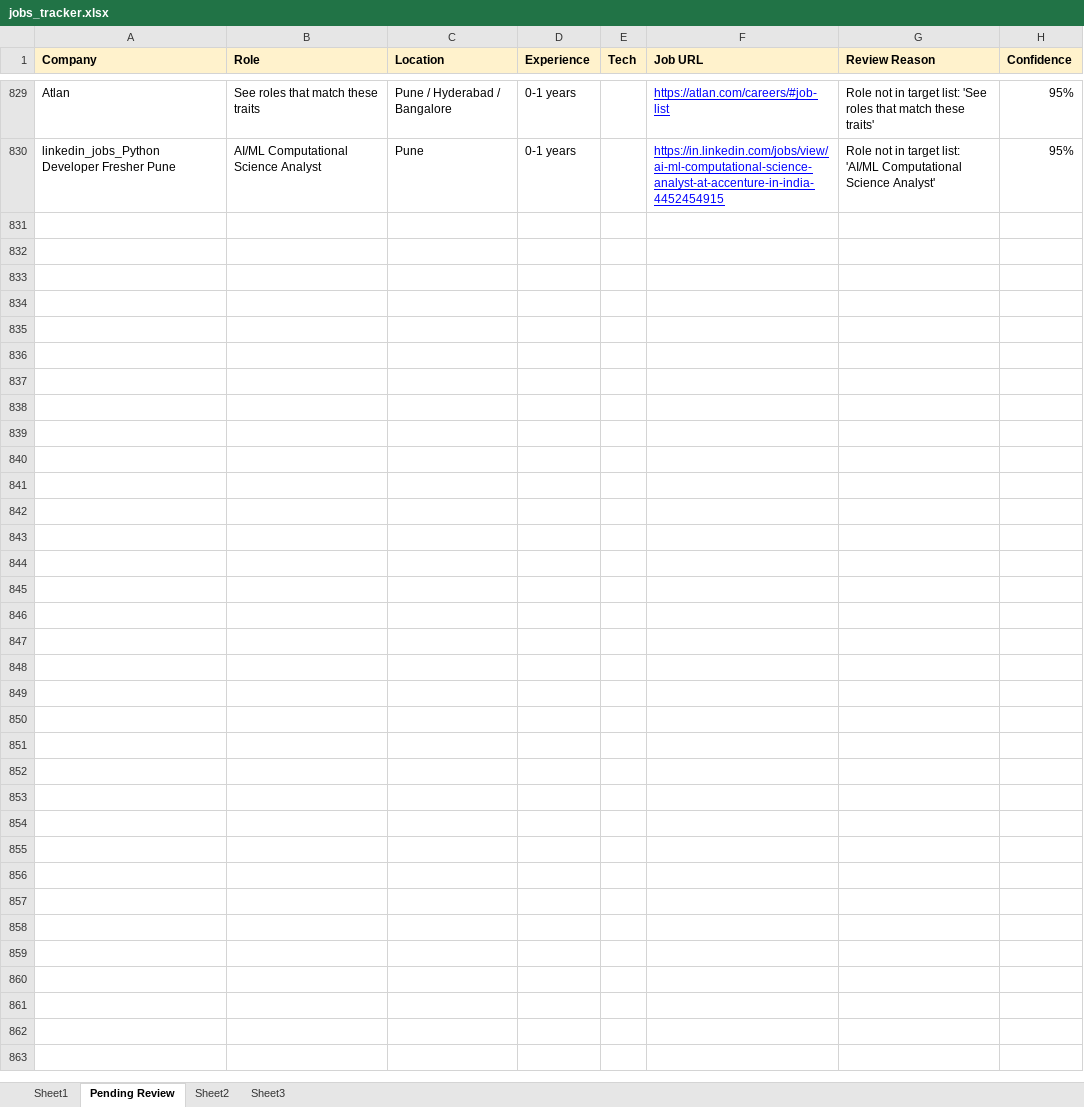
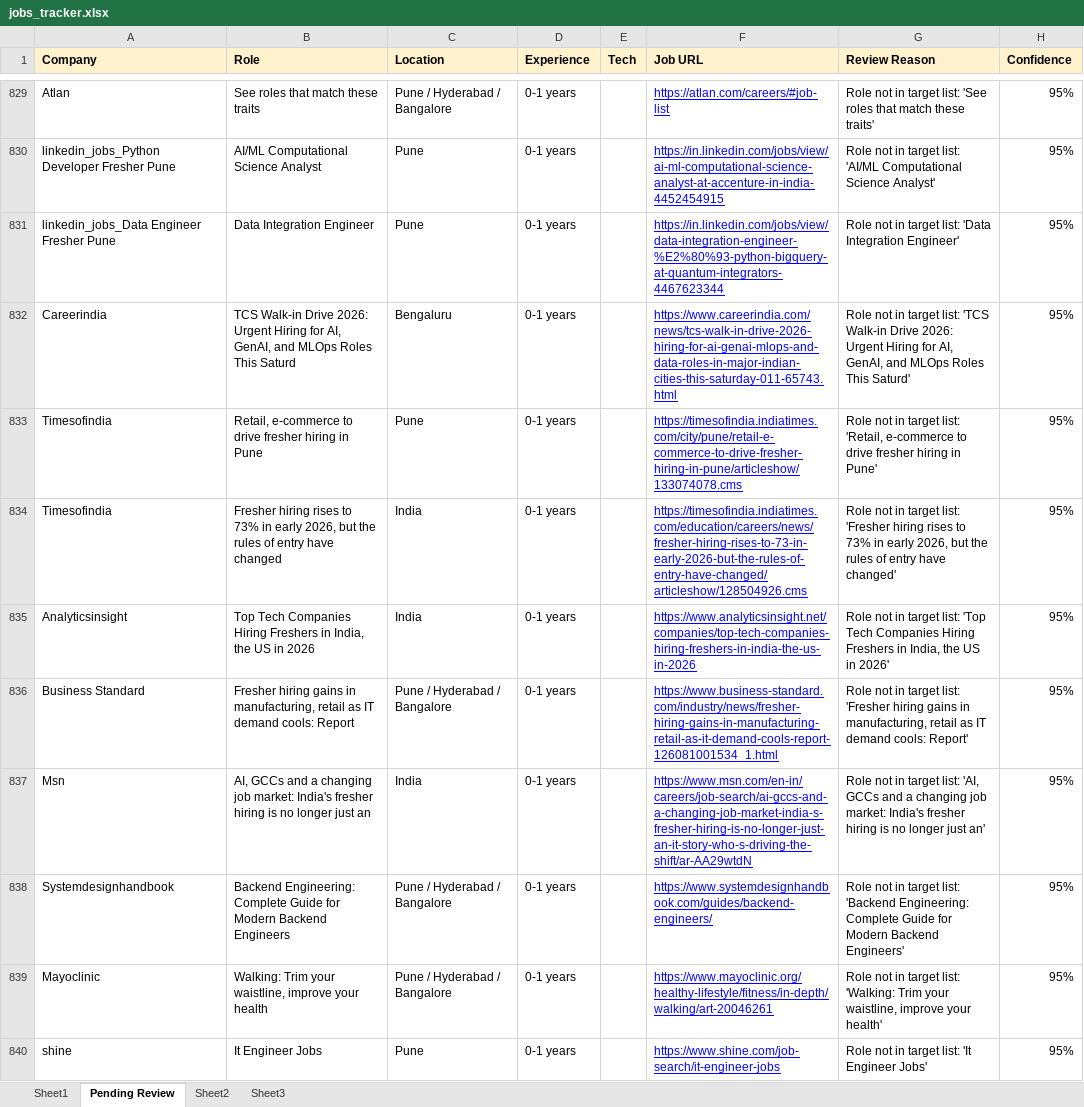
Before and after one commit to dhananjaykr9/job_agent, an Excel workbook: jobs_tracker.xlsx, sheet Pending Review, drawn as a sheet; only a part is shown, gaps mark what is left out; values as stored, in another font and other column widths than the file's, no borders; the diff covers the shown part only; the diff names each change by its address in the sheet, - before the commit and + after, or states it on an @@ line.

```diff
--- a/jobs_tracker.xlsx (sheet Pending Review)
+++ b/jobs_tracker.xlsx (sheet Pending Review)
+row 831: linkedin_jobs_Data Engineer Fresher Pune | Data Integration Engineer | Pune | 0-1 years |  | https://in.linkedin.com/jobs/view/data-integration-engineer-%E2%80%93-python-bigquery-at-quantum-integrators-4467623344 | Role not in target list: 'Data Integration Engineer' | 95%
+row 832: Careerindia | TCS Walk-in Drive 2026: Urgent Hiring for AI, GenAI, and MLOps Roles This Saturd | Bengaluru | 0-1 years |  | https://www.careerindia.com/news/tcs-walk-in-drive-2026-hiring-for-ai-genai-mlops-and-data-roles-in-major-indian-cities-this-saturday-011-65743.html | Role not in target list: 'TCS Walk-in Drive 2026: Urgent Hiring for AI, GenAI, and MLOps Roles This Saturd' | 95%
+row 833: Timesofindia | Retail, e-commerce to drive fresher hiring in Pune | Pune | 0-1 years |  | https://timesofindia.indiatimes.com/city/pune/retail-e-commerce-to-drive-fresher-hiring-in-pune/articleshow/133074078.cms | Role not in target list: 'Retail, e-commerce to drive fresher hiring in Pune' | 95%
+row 834: Timesofindia | Fresher hiring rises to 73% in early 2026, but the rules of entry have changed | India | 0-1 years |  | https://timesofindia.indiatimes.com/education/careers/news/fresher-hiring-rises-to-73-in-early-2026-but-the-rules-of-entry-have-changed/articleshow/128504926.cms | Role not in target list: 'Fresher hiring rises to 73% in early 2026, but the rules of entry have changed' | 95%
+row 835: Analyticsinsight | Top Tech Companies Hiring Freshers in India, the US in 2026 | India | 0-1 years |  | https://www.analyticsinsight.net/companies/top-tech-companies-hiring-freshers-in-india-the-us-in-2026 | Role not in target list: 'Top Tech Companies Hiring Freshers in India, the US in 2026' | 95%
+row 836: Business Standard | Fresher hiring gains in manufacturing, retail as IT demand cools: Report | Pune / Hyderabad / Bangalore | 0-1 years |  | https://www.business-standard.com/industry/news/fresher-hiring-gains-in-manufacturing-retail-as-it-demand-cools-report-126081001534_1.html | Role not in target list: 'Fresher hiring gains in manufacturing, retail as IT demand cools: Report' | 95%
+row 837: Msn | AI, GCCs and a changing job market: India's fresher hiring is no longer just an | India | 0-1 years |  | https://www.msn.com/en-in/careers/job-search/ai-gccs-and-a-changing-job-market-india-s-fresher-hiring-is-no-longer-just-an-it-story-who-s-driving-the-shift/ar-AA29wtdN | Role not in target list: 'AI, GCCs and a changing job market: India's fresher hiring is no longer just an' | 95%
+row 838: Systemdesignhandbook | Backend Engineering: Complete Guide for Modern Backend Engineers | Pune / Hyderabad / Bangalore | 0-1 years |  | https://www.systemdesignhandbook.com/guides/backend-engineers/ | Role not in target list: 'Backend Engineering: Complete Guide for Modern Backend Engineers' | 95%
+row 839: Mayoclinic | Walking: Trim your waistline, improve your health | Pune / Hyderabad / Bangalore | 0-1 years |  | https://www.mayoclinic.org/healthy-lifestyle/fitness/in-depth/walking/art-20046261 | Role not in target list: 'Walking: Trim your waistline, improve your health' | 95%
+row 840: shine | It Engineer Jobs | Pune | 0-1 years |  | https://www.shine.com/job-search/it-engineer-jobs | Role not in target list: 'It Engineer Jobs' | 95%
```
Also changed, not shown: 65 added rows elsewhere in this sheet, sheet Sheet1, 1 other file.
